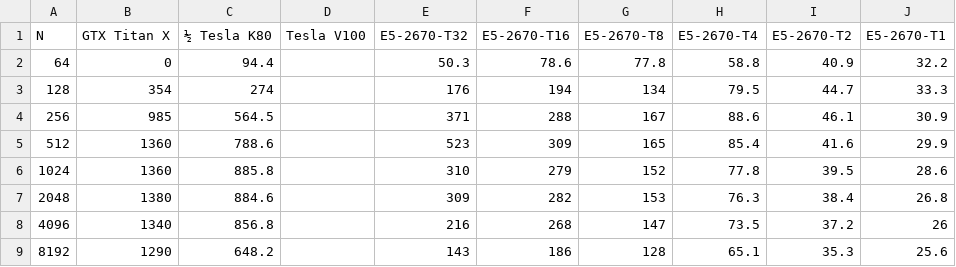
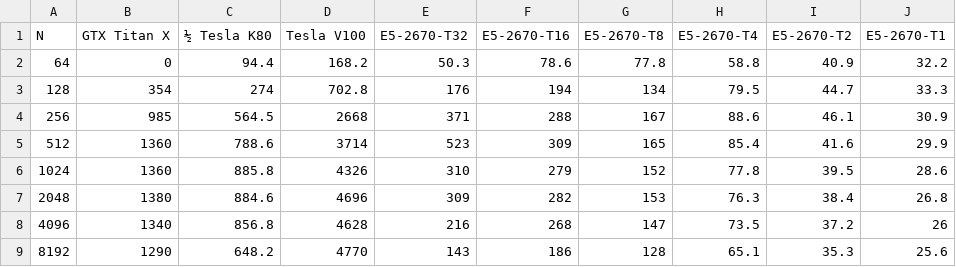
Before and after one commit to Jiaqi-knight/lbm2d-mpi-kokkos, a CSV file: cavity2d/shared_memory.csv, drawn as a sheet.

```diff
--- a/cavity2d/shared_memory.csv
+++ b/cavity2d/shared_memory.csv
@@ -1,9 +1,9 @@
 N, GTX Titan X,½ Tesla K80 ,Tesla V100,E5-2670-T32,E5-2670-T16,E5-2670-T8,E5-2670-T4,E5-2670-T2,E5-2670-T1
-64,0,94.4,,50.3,78.6,77.8,58.8,40.9,32.2
-128,354,274,,176,194,134,79.5,44.7,33.3
-256,985,564.5,,371,288,167,88.6,46.1,30.9
-512,1360,788.6,,523,309,165,85.4,41.6,29.9
-1024,1360,885.8,,310,279,152,77.8,39.5,28.6
-2048,1380,884.6,,309,282,153,76.3,38.4,26.8
-4096,1340,856.8,,216,268,147,73.5,37.2,26
-8192,1290,648.2,,143,186,128,65.1,35.3,25.6
+64,0,94.4,168.2,50.3,78.6,77.8,58.8,40.9,32.2
+128,354,274,702.8,176,194,134,79.5,44.7,33.3
+256,985,564.5,2668,371,288,167,88.6,46.1,30.9
+512,1360,788.6,3714,523,309,165,85.4,41.6,29.9
+1024,1360,885.8,4326,310,279,152,77.8,39.5,28.6
+2048,1380,884.6,4696,309,282,153,76.3,38.4,26.8
+4096,1340,856.8,4628,216,268,147,73.5,37.2,26
+8192,1290,648.2,4770,143,186,128,65.1,35.3,25.6
```
Also changed, not shown: 2 other files.
